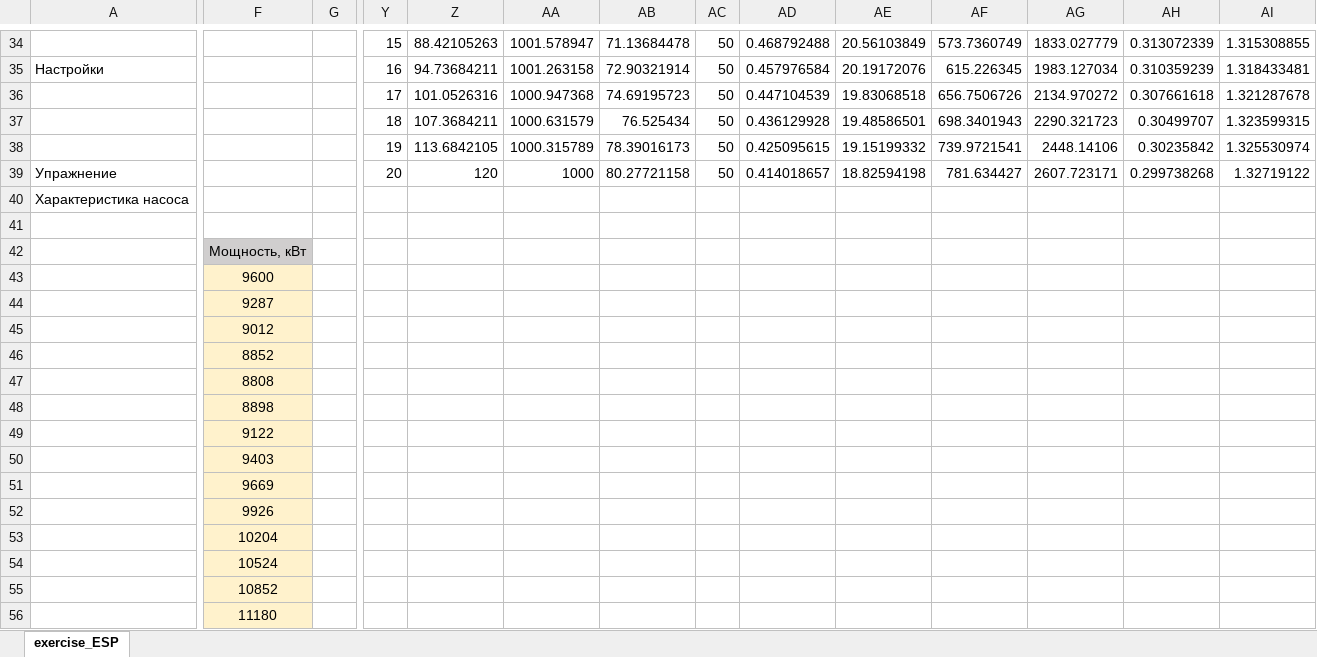
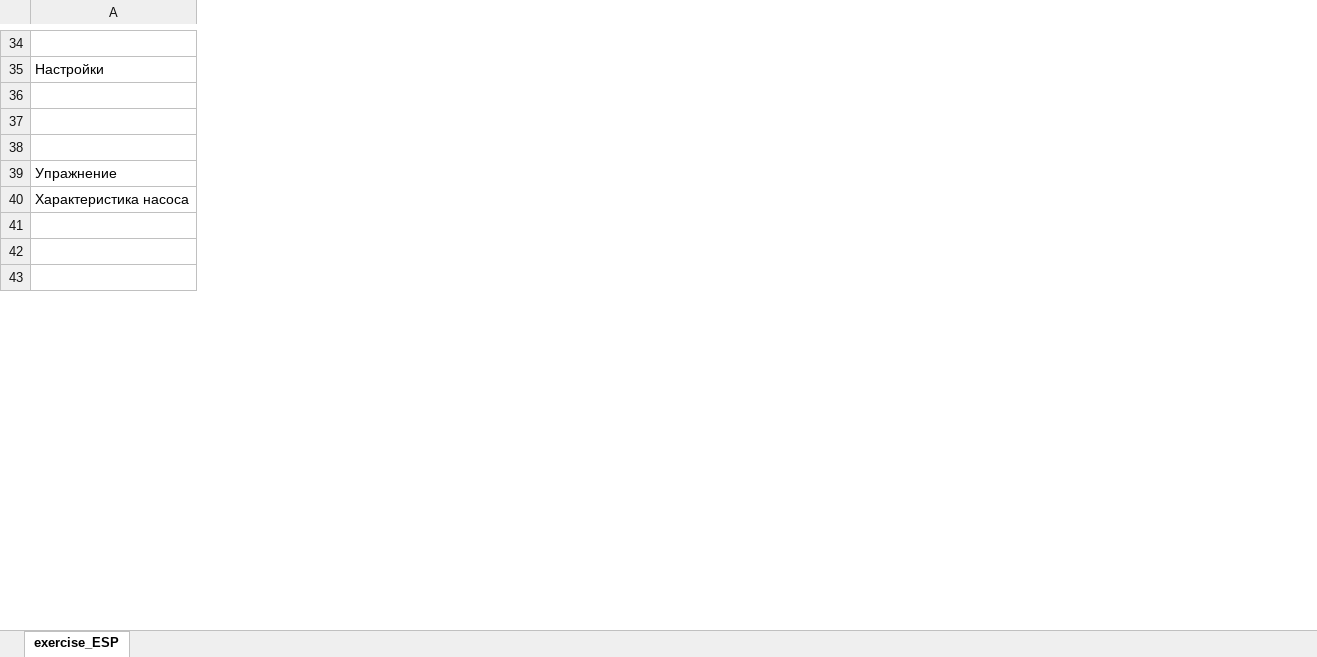
Before and after one commit to unifloc/unifloc_vba, an Excel workbook: examples/ex071.ESP_basics.xlsm, sheet exercise_ESP, drawn as a sheet; only a part is shown, gaps mark what is left out; values as stored, in another font and other column widths than the file's, no borders; charts and pictures not drawn; removed rows and columns are numbered as before the commit, all else as after; rows hold the shown columns only; the diff covers the shown part only; the diff names each change by its address in the sheet, - before the commit and + after, or states it on an @@ line.

Commit message:
сохранен пример с ЭЦН

```diff
--- a/examples/ex071.ESP_basics.xlsm (sheet exercise_ESP)
+++ b/examples/ex071.ESP_basics.xlsm (sheet exercise_ESP)
-column F, rows 42-43: Мощность, кВт | 9600
-column G, empty
-column Y, rows 34-39: 15 | 16 | 17 | 18 | 19 | 20
-column Z, rows 34-39: 88.42105263 | 94.73684211 | 101.0526316 | 107.3684211 | 113.6842105 | 120
-column AA, rows 34-39: 1001.578947 | 1001.263158 | 1000.947368 | 1000.631579 | 1000.315789 | 1000
-column AB, rows 34-39: 71.13684478 | 72.90321914 | 74.69195723 | 76.525434 | 78.39016173 | 80.27721158
-column AC, rows 34-39: all 50
-column AD, rows 34-39: 0.468792488 | 0.457976584 | 0.447104539 | 0.436129928 | 0.425095615 | 0.414018657
-column AE, rows 34-39: 20.56103849 | 20.19172076 | 19.83068518 | 19.48586501 | 19.15199332 | 18.82594198
-column AF, rows 34-39: 573.7360749 | 615.226345 | 656.7506726 | 698.3401943 | 739.9721541 | 781.634427
-column AG, rows 34-39: 1833.027779 | 1983.127034 | 2134.970272 | 2290.321723 | 2448.14106 | 2607.723171
-column AH, rows 34-39: 0.313072339 | 0.310359239 | 0.307661618 | 0.30499707 | 0.30235842 | 0.299738268
-column AI, rows 34-39: 1.315308855 | 1.318433481 | 1.321287678 | 1.323599315 | 1.325530974 | 1.32719122
-row 37:  |  |  | 18 | 107.3684211 | 1000.631579 | 76.525434 | 50 | 0.436129928 | 19.48586501 | 698.3401943 | 2290.321723 | 0.30499707 | 1.323599315
+row 37: (empty)
-row 38:  |  |  | 19 | 113.6842105 | 1000.315789 | 78.39016173 | 50 | 0.425095615 | 19.15199332 | 739.9721541 | 2448.14106 | 0.30235842 | 1.325530974
+row 38: (empty)
-row 44:  | 9287
-row 45:  | 9012
-row 46:  | 8852
-row 47:  | 8808
-row 48:  | 8898
-row 49:  | 9122
-row 50:  | 9403
-row 51:  | 9669
-row 52:  | 9926
-row 53:  | 10204
-row 54:  | 10524
-row 55:  | 10852
-row 56:  | 11180
```
Also changed, not shown: 31 added rows, 18 removed rows, 3 added columns and 19 edited cells elsewhere in this sheet, charts or pictures.
